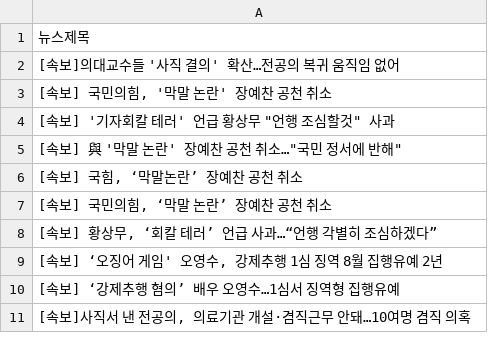
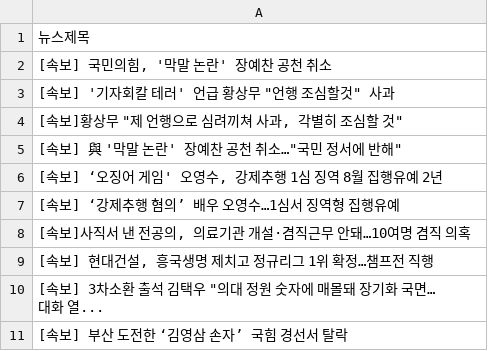
Before and after one commit to webstoryboy/test2, a CSV file: data.csv, drawn as a sheet; removed rows and columns are numbered as before the commit, all else as after; the diff names each change by its address in the sheet, - before the commit and + after, or states it on an @@ line.

Commit message:
네이버 뉴스

```diff
--- a/data.csv
+++ b/data.csv
-row 2: [속보]의대교수들 '사직 결의' 확산…전공의 복귀 움직임 없어
+row 4: [속보]황상무 "제 언행으로 심려끼쳐 사과, 각별히 조심할 것"
-row 6: [속보] 국힘, ‘막말논란’ 장예찬 공천 취소
-row 7: [속보] 국민의힘, ‘막말 논란’ 장예찬 공천 취소
-row 8: [속보] 황상무, ‘회칼 테러’ 언급 사과…“언행 각별히 조심하겠다”
+row 9: [속보] 현대건설, 흥국생명 제치고 정규리그 1위 확정…챔프전 직행
+row 10: [속보] 3차소환 출석 김택우 "의대 정원 숫자에 매몰돼 장기화 국면…대화 열...
+row 11: [속보] 부산 도전한 ‘김영삼 손자’ 국힘 경선서 탈락
```
